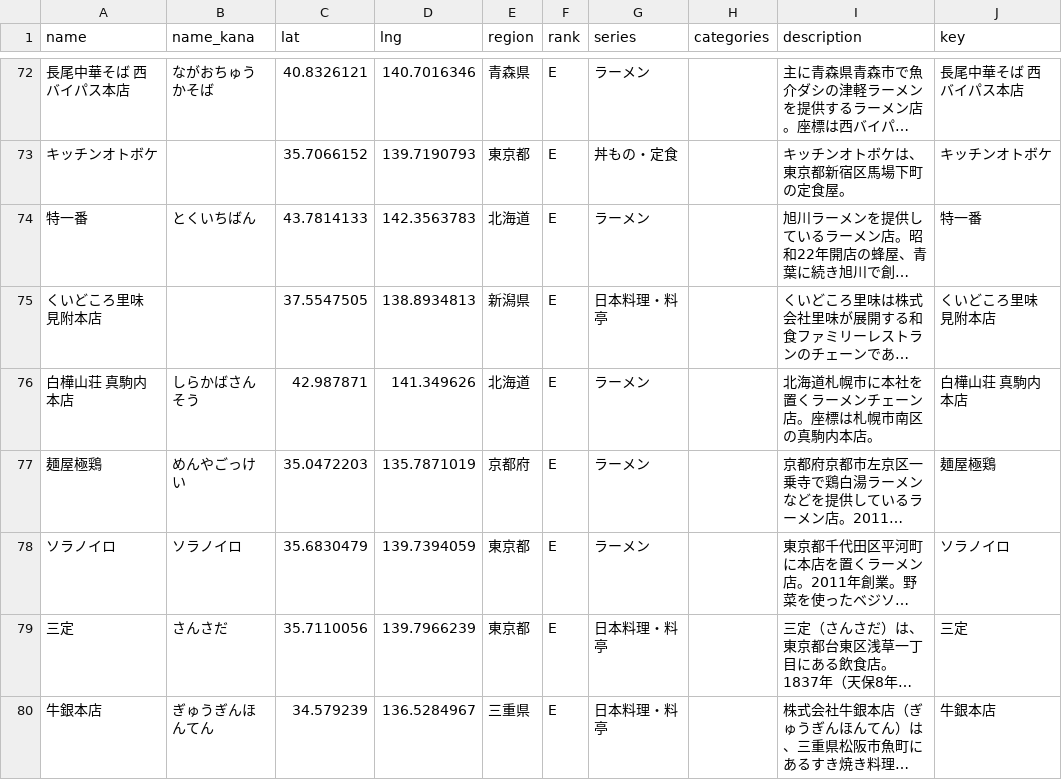
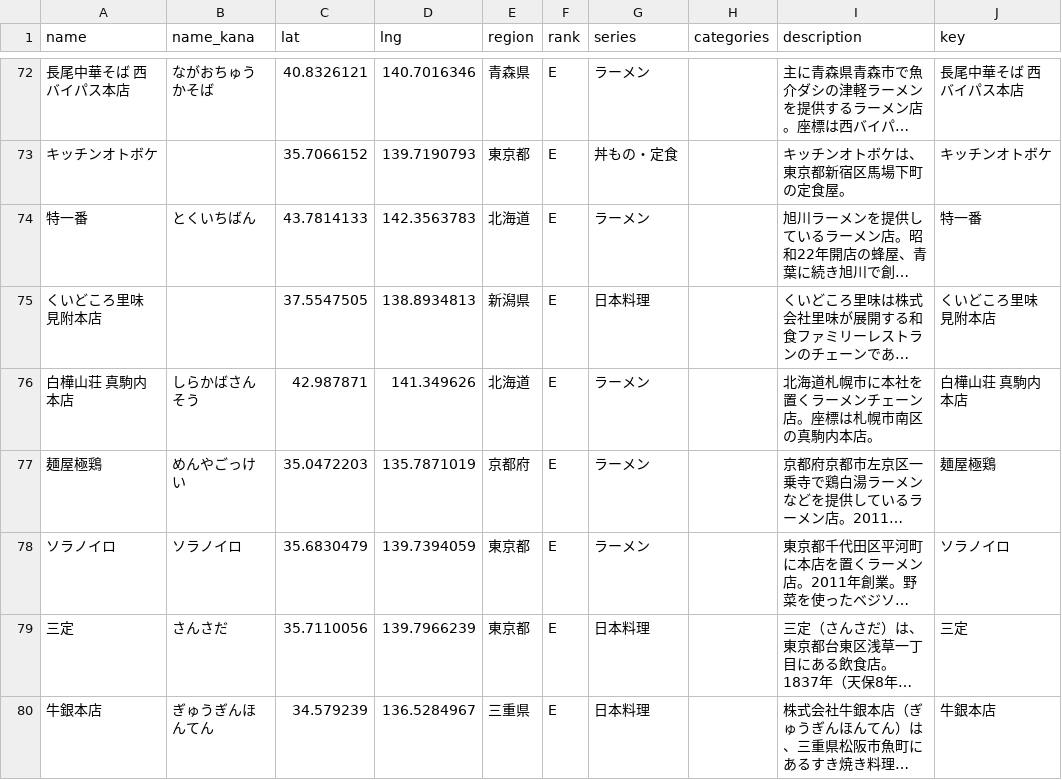
Before and after one commit to rtcode337/travel-log-data, a CSV file: restaurant/spots.csv, drawn as a sheet; only a part is shown, gaps mark what is left out; long unchanged cells end in …; the diff covers the shown part only; the diff names each change by its address in the sheet, - before the commit and + after, or states it on an @@ line.

```diff
--- a/restaurant/spots.csv
+++ b/restaurant/spots.csv
-G75 (series): 日本料理・料亭
+G75 (series): 日本料理
-G79:G80 (series): 日本料理・料亭
+G79:G80 (series): 日本料理
```
Also changed, not shown: 27 edited cells elsewhere in this file, 2 other files.
